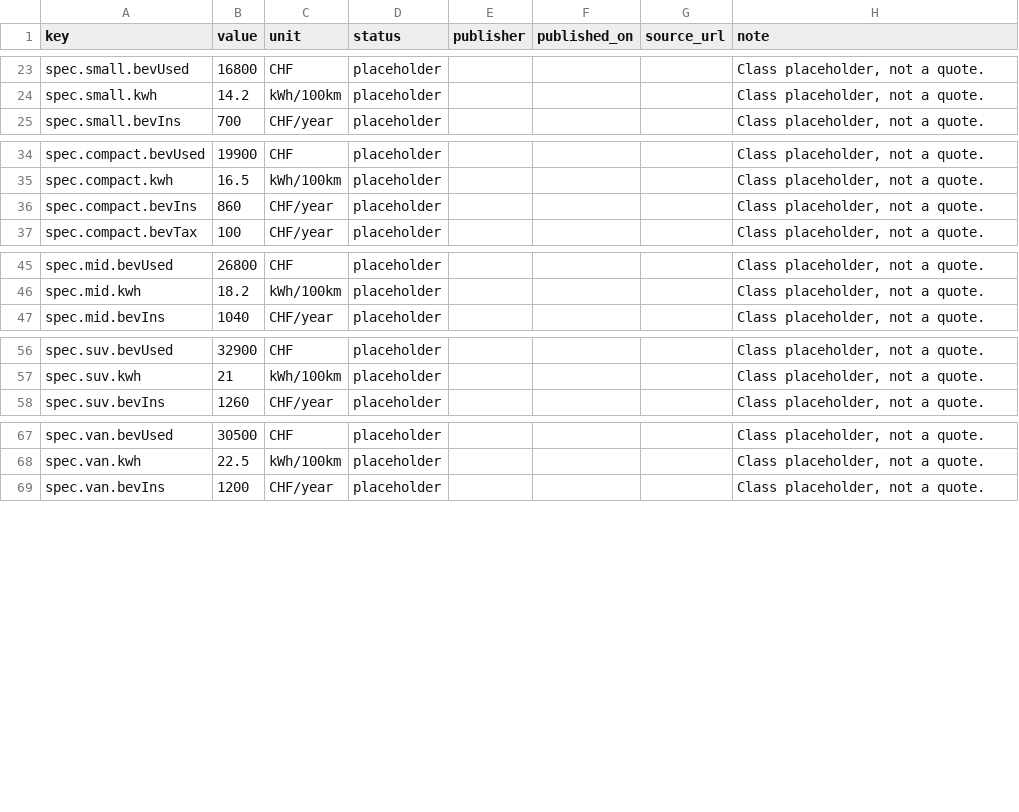
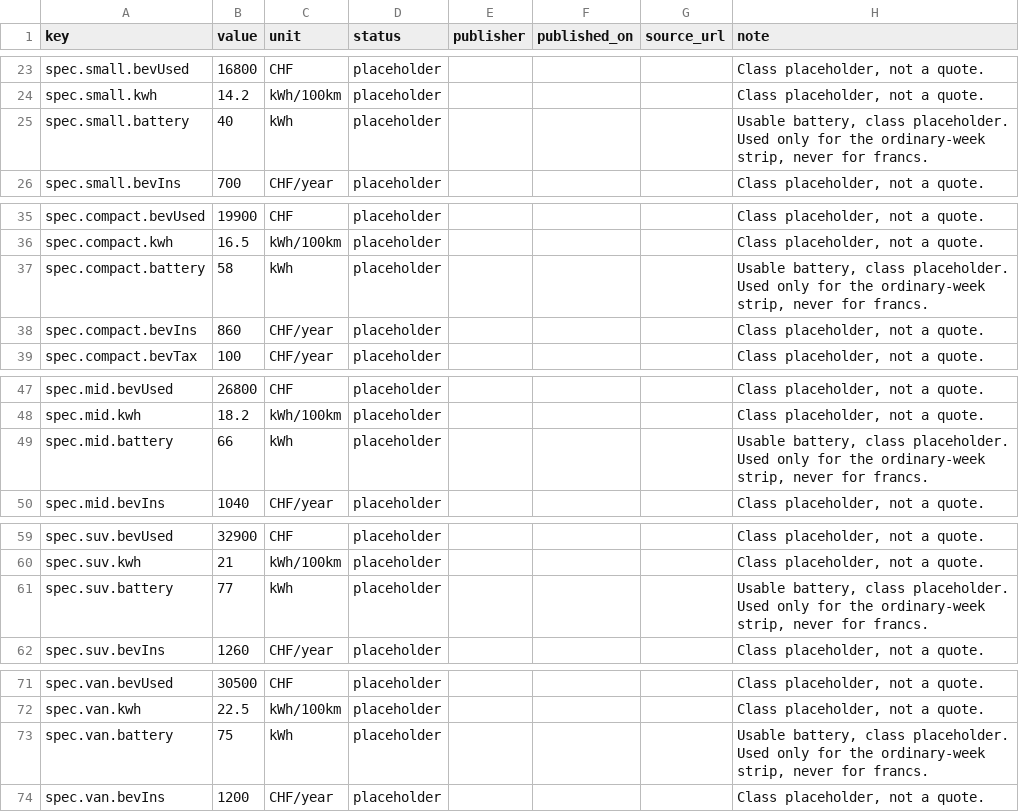
Before and after one commit to Ramy234/ZH3, a CSV file: n8n/sheet/bev-dataset-template.csv, drawn as a sheet; only a part is shown, gaps mark what is left out; the diff covers the shown part only; the diff names each change by its address in the sheet, - before the commit and + after, or states it on an @@ line.

```diff
--- a/n8n/sheet/bev-dataset-template.csv
+++ b/n8n/sheet/bev-dataset-template.csv
+row 25: spec.small.battery | 40 | kWh | placeholder |  |  |  | Usable battery, class placeholder. Used only for the ordinary-week strip, never for francs.
+row 37: spec.compact.battery | 58 | kWh | placeholder |  |  |  | Usable battery, class placeholder. Used only for the ordinary-week strip, never for francs.
+row 49: spec.mid.battery | 66 | kWh | placeholder |  |  |  | Usable battery, class placeholder. Used only for the ordinary-week strip, never for francs.
+row 61: spec.suv.battery | 77 | kWh | placeholder |  |  |  | Usable battery, class placeholder. Used only for the ordinary-week strip, never for francs.
+row 73: spec.van.battery | 75 | kWh | placeholder |  |  |  | Usable battery, class placeholder. Used only for the ordinary-week strip, never for francs.
```
Also changed, not shown: 2 edited cells elsewhere in this file, 36 other files.
